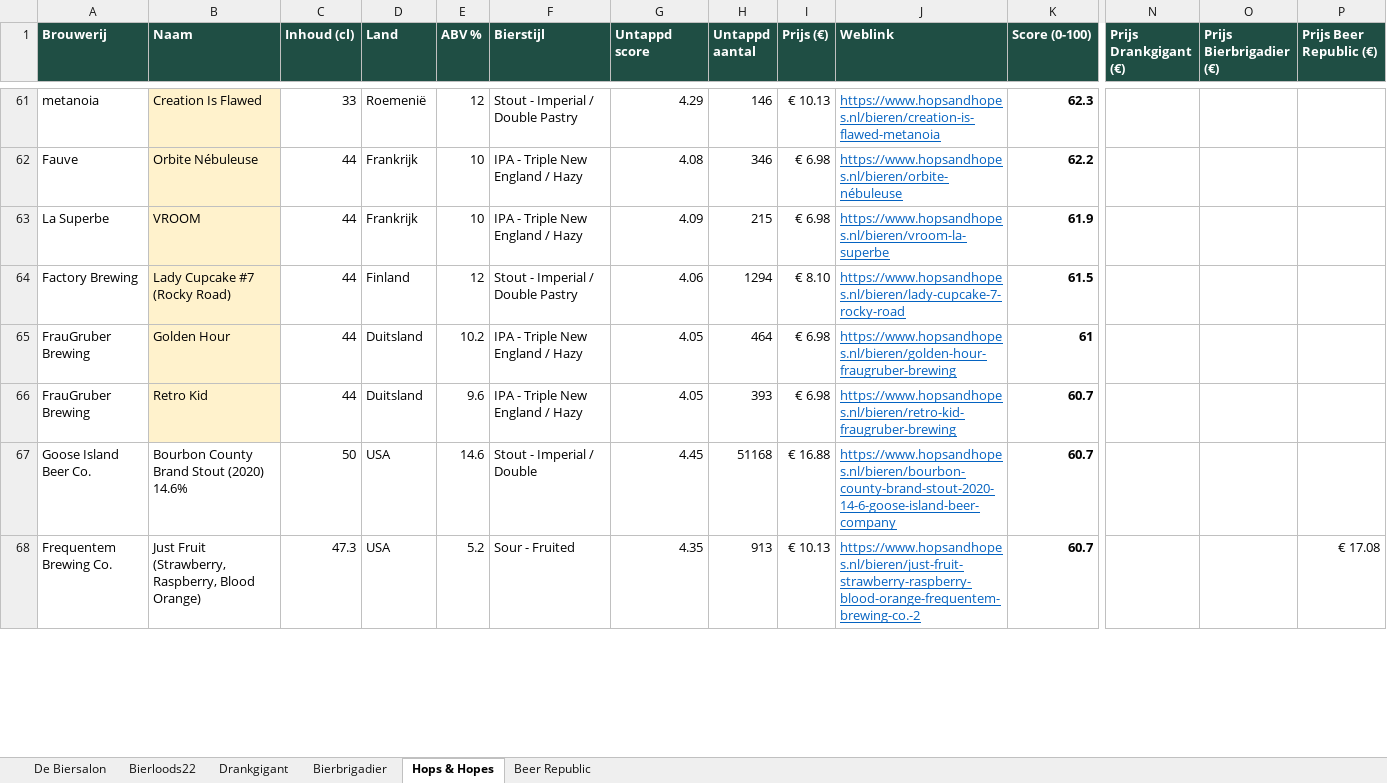
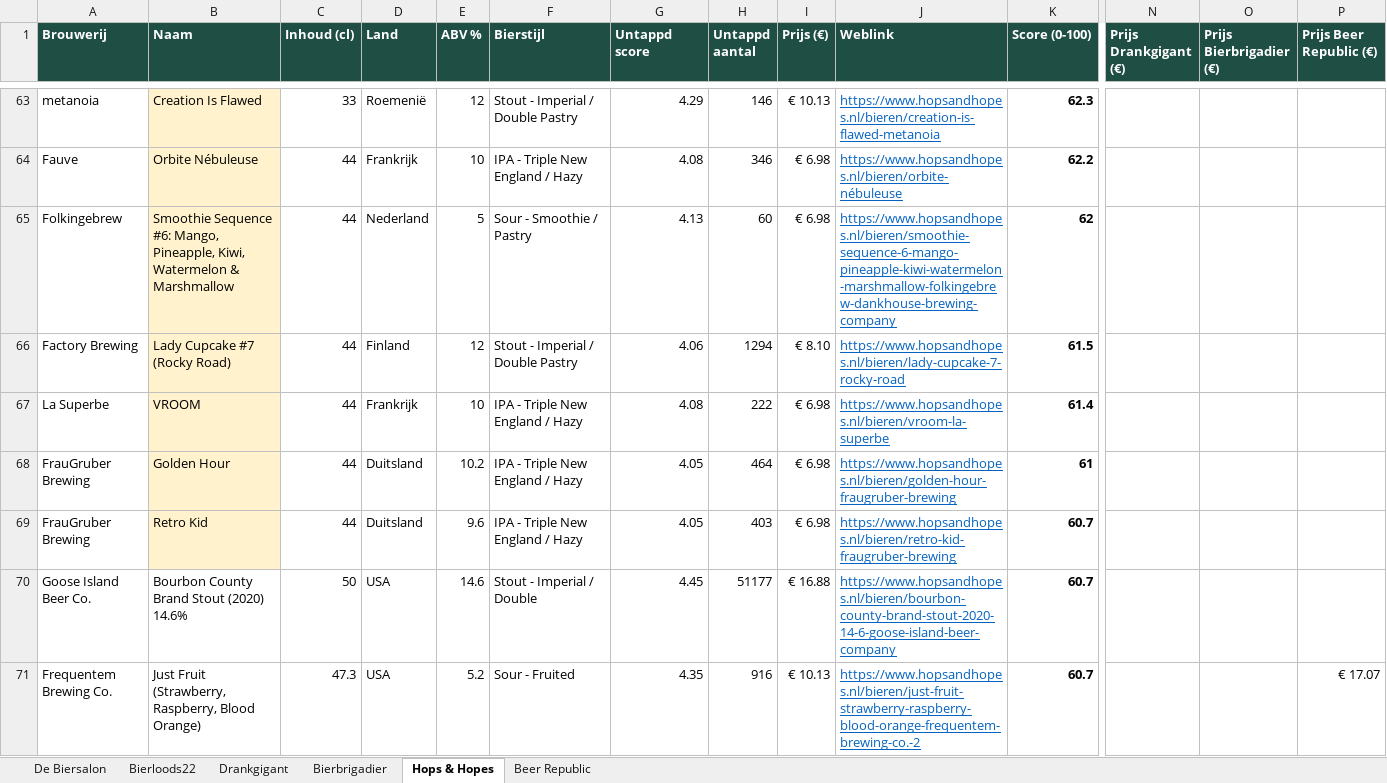
Before and after one commit to RdG-Bier/DeBierScraper, an Excel workbook: docs/bieroverzicht.xlsx, sheet Hops & Hopes, drawn as a sheet; only a part is shown, gaps mark what is left out; values as stored, in another font and other column widths than the file's, no borders; conditional formats not drawn; removed rows and columns are numbered as before the commit, all else as after; rows hold the shown columns only; the diff covers the shown part only; the diff names each change by its address in the sheet, - before the commit and + after, or states it on an @@ line.

```diff
--- a/docs/bieroverzicht.xlsx (sheet Hops & Hopes)
+++ b/docs/bieroverzicht.xlsx (sheet Hops & Hopes)
-row 63: La Superbe | VROOM | 44 | Frankrijk | 10 | IPA - Triple New England / Hazy | 4.09 | 215 | € 6.98 | https://www.hopsandhopes.nl/bieren/vroom-la-superbe | 61.9
+row 65: Folkingebrew | Smoothie Sequence #6: Mango, Pineapple, Kiwi, Watermelon & Marshmallow | 44 | Nederland | 5 | Sour - Smoothie / Pastry | 4.13 | 60 | € 6.98 | https://www.hopsandhopes.nl/bieren/smoothie-sequence-6-mango-pineapple-kiwi-watermelon-marshmallow-folkingebrew-dankhouse-brewing-company | 62
+row 67: La Superbe | VROOM | 44 | Frankrijk | 10 | IPA - Triple New England / Hazy | 4.08 | 222 | € 6.98 | https://www.hopsandhopes.nl/bieren/vroom-la-superbe | 61.4
-H69 (Untappd aantal): 393
+H69 (Untappd aantal): 403
-H70 (Untappd aantal): 51168
+H70 (Untappd aantal): 51177
-H71 (Untappd aantal): 913
+H71 (Untappd aantal): 916
-P71 (Prijs Beer Republic (€)): € 17.08
+P71 (Prijs Beer Republic (€)): € 17.07
```
Also changed, not shown: 20 added rows, 15 removed rows and 109 edited cells elsewhere in this sheet, sheet De Biersalon, sheet Beer Republic, sheet Bierloods22, sheet Bierbrigadier, 17 other files.
